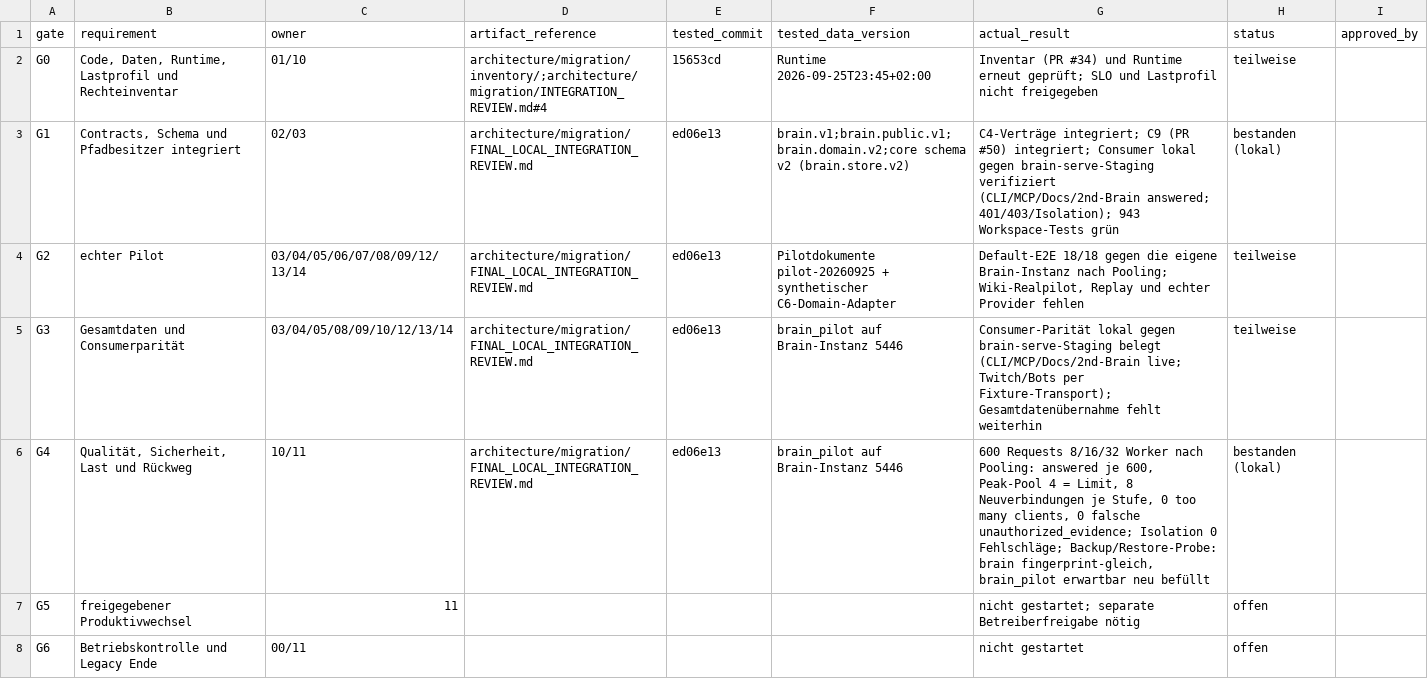
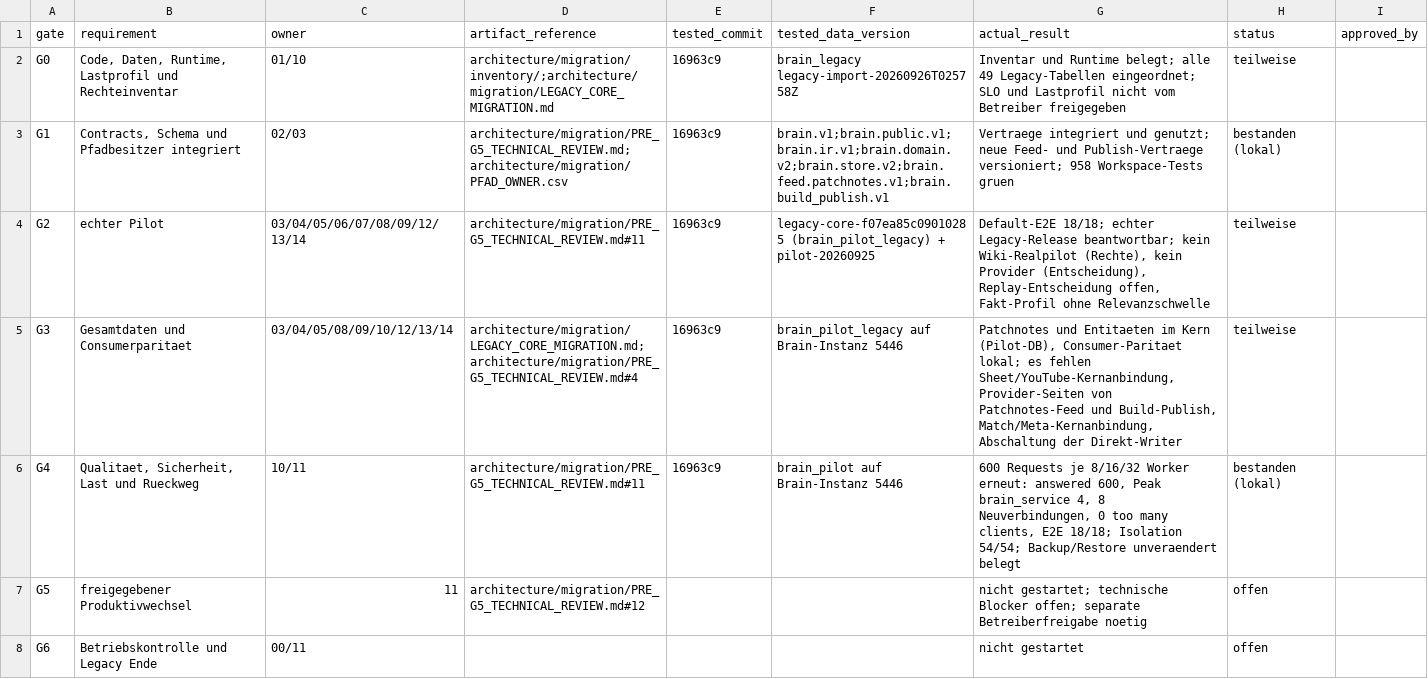
Before and after one commit to EarlySalty/Deadlock-Brain, a CSV file: architecture/migration/GATES.csv, drawn as a sheet.

```diff
--- a/architecture/migration/GATES.csv
+++ b/architecture/migration/GATES.csv
@@ -1,8 +1,8 @@
 gate,requirement,owner,artifact_reference,tested_commit,tested_data_version,actual_result,status,approved_by
-G0,"Code, Daten, Runtime, Lastprofil und Rechteinventar",01/10,architecture/migration/inventory/;architecture/migration/INTEGRATION_REVIEW.md#4,15653cd,Runtime 2026-09-25T23:45+02:00,Inventar (PR #34) und Runtime erneut geprüft; SLO und Lastprofil nicht freigegeben,teilweise,
-G1,"Contracts, Schema und Pfadbesitzer integriert",02/03,architecture/migration/FINAL_LOCAL_INTEGRATION_REVIEW.md,ed06e13,brain.v1;brain.public.v1;brain.domain.v2;core schema v2 (brain.store.v2),C4-Verträge integriert; C9 (PR #50) integriert; Consumer lokal gegen brain-serve-Staging verifiziert (CLI/MCP/Docs/2nd-Brain answered; 401/403/Isolation); 943 Workspace-Tests grün,bestanden (lokal),
-G2,echter Pilot,03/04/05/06/07/08/09/12/13/14,architecture/migration/FINAL_LOCAL_INTEGRATION_REVIEW.md,ed06e13,Pilotdokumente pilot-20260925 + synthetischer C6-Domain-Adapter,"Default-E2E 18/18 gegen die eigene Brain-Instanz nach Pooling; Wiki-Realpilot, Replay und echter Provider fehlen",teilweise,
-G3,Gesamtdaten und Consumerparität,03/04/05/08/09/10/12/13/14,architecture/migration/FINAL_LOCAL_INTEGRATION_REVIEW.md,ed06e13,brain_pilot auf Brain-Instanz 5446,Consumer-Parität lokal gegen brain-serve-Staging belegt (CLI/MCP/Docs/2nd-Brain live; Twitch/Bots per Fixture-Transport); Gesamtdatenübernahme fehlt weiterhin,teilweise,
-G4,"Qualität, Sicherheit, Last und Rückweg",10/11,architecture/migration/FINAL_LOCAL_INTEGRATION_REVIEW.md,ed06e13,brain_pilot auf Brain-Instanz 5446,"600 Requests 8/16/32 Worker nach Pooling: answered je 600, Peak-Pool 4 = Limit, 8 Neuverbindungen je Stufe, 0 too many clients, 0 falsche unauthorized_evidence; Isolation 0 Fehlschläge; Backup/Restore-Probe: brain fingerprint-gleich, brain_pilot erwartbar neu befüllt",bestanden (lokal),
-G5,freigegebener Produktivwechsel,11,,,,nicht gestartet; separate Betreiberfreigabe nötig,offen,
+G0,"Code, Daten, Runtime, Lastprofil und Rechteinventar",01/10,architecture/migration/inventory/;architecture/migration/LEGACY_CORE_MIGRATION.md,16963c9,brain_legacy legacy-import-20260926T025758Z,Inventar und Runtime belegt; alle 49 Legacy-Tabellen eingeordnet; SLO und Lastprofil nicht vom Betreiber freigegeben,teilweise,
+G1,"Contracts, Schema und Pfadbesitzer integriert",02/03,architecture/migration/PRE_G5_TECHNICAL_REVIEW.md;architecture/migration/PFAD_OWNER.csv,16963c9,brain.v1;brain.public.v1;brain.ir.v1;brain.domain.v2;brain.store.v2;brain.feed.patchnotes.v1;brain.build_publish.v1,Vertraege integriert und genutzt; neue Feed- und Publish-Vertraege versioniert; 958 Workspace-Tests gruen,bestanden (lokal),
+G2,echter Pilot,03/04/05/06/07/08/09/12/13/14,architecture/migration/PRE_G5_TECHNICAL_REVIEW.md#11,16963c9,legacy-core-f07ea85c09010285 (brain_pilot_legacy) + pilot-20260925,"Default-E2E 18/18; echter Legacy-Release beantwortbar; kein Wiki-Realpilot (Rechte), kein Provider (Entscheidung), Replay-Entscheidung offen, Fakt-Profil ohne Relevanzschwelle",teilweise,
+G3,Gesamtdaten und Consumerparitaet,03/04/05/08/09/10/12/13/14,architecture/migration/LEGACY_CORE_MIGRATION.md;architecture/migration/PRE_G5_TECHNICAL_REVIEW.md#4,16963c9,brain_pilot_legacy auf Brain-Instanz 5446,"Patchnotes und Entitaeten im Kern (Pilot-DB), Consumer-Paritaet lokal; es fehlen Sheet/YouTube-Kernanbindung, Provider-Seiten von Patchnotes-Feed und Build-Publish, Match/Meta-Kernanbindung, Abschaltung der Direkt-Writer",teilweise,
+G4,"Qualitaet, Sicherheit, Last und Rueckweg",10/11,architecture/migration/PRE_G5_TECHNICAL_REVIEW.md#11,16963c9,brain_pilot auf Brain-Instanz 5446,"600 Requests je 8/16/32 Worker erneut: answered 600, Peak brain_service 4, 8 Neuverbindungen, 0 too many clients, E2E 18/18; Isolation 54/54; Backup/Restore unveraendert belegt",bestanden (lokal),
+G5,freigegebener Produktivwechsel,11,architecture/migration/PRE_G5_TECHNICAL_REVIEW.md#12,,,nicht gestartet; technische Blocker offen; separate Betreiberfreigabe noetig,offen,
 G6,Betriebskontrolle und Legacy Ende,00/11,,,,nicht gestartet,offen,
```
Also changed, not shown: architecture/migration/PFAD_OWNER.csv, 7 other files.
